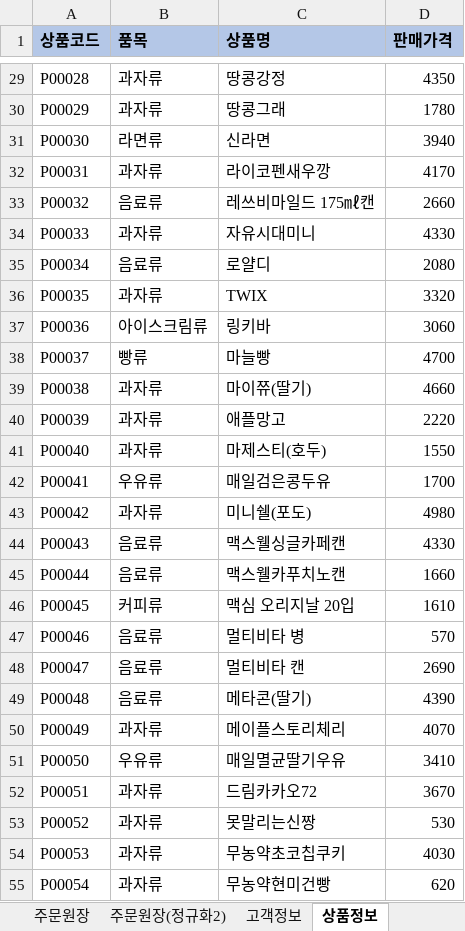
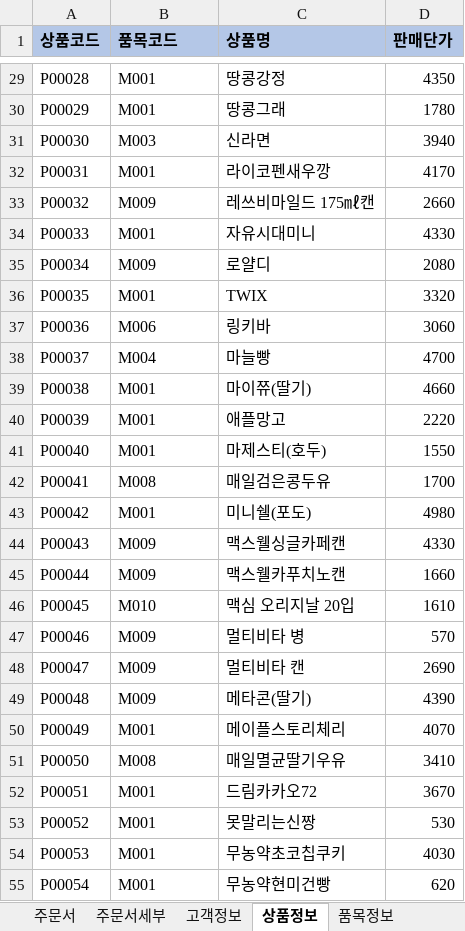
Before and after one commit to callor/Reference, an Excel workbook: 샘플데이터/420.주문서데이터/샘플-주문서 데이터(2024-07-19).xlsx, sheet 상품정보, drawn as a sheet; only a part is shown, gaps mark what is left out; values as stored, in another font and other column widths than the file's, no borders; the diff covers the shown part only; the diff names each change by its address in the sheet, - before the commit and + after, or states it on an @@ line.

```diff
--- a/샘플데이터/420.주문서데이터/샘플-주문서 데이터(2024-07-19).xlsx (sheet 상품정보)
+++ b/샘플데이터/420.주문서데이터/샘플-주문서 데이터(2024-07-19).xlsx (sheet 상품정보)
-sheet tab: 주문원장(정규화2)
+sheet tab: 주문서세부
-sheet tab: 주문원장
+sheet tab: 주문서
+sheet tab: 품목정보
-B1: 품목
+B1: 품목코드
-D1: 판매가격
+D1: 판매단가
-B29:B30 (품목코드): 과자류
+B29:B30 (품목코드): M001
-B31 (품목코드): 라면류
+B31 (품목코드): M003
-B32 (품목코드): 과자류
+B32 (품목코드): M001
-B33 (품목코드): 음료류
+B33 (품목코드): M009
-B34 (품목코드): 과자류
+B34 (품목코드): M001
-B35 (품목코드): 음료류
+B35 (품목코드): M009
-B36 (품목코드): 과자류
+B36 (품목코드): M001
-B37 (품목코드): 아이스크림류
+B37 (품목코드): M006
-B38 (품목코드): 빵류
+B38 (품목코드): M004
-B39:B41 (품목코드): 과자류
+B39:B41 (품목코드): M001
-B42 (품목코드): 우유류
+B42 (품목코드): M008
-B43 (품목코드): 과자류
+B43 (품목코드): M001
-B44:B45 (품목코드): 음료류
+B44:B45 (품목코드): M009
-B46 (품목코드): 커피류
+B46 (품목코드): M010
-B47:B49 (품목코드): 음료류
+B47:B49 (품목코드): M009
-B50 (품목코드): 과자류
+B50 (품목코드): M001
-B51 (품목코드): 우유류
+B51 (품목코드): M008
-B52:B55 (품목코드): 과자류
+B52:B55 (품목코드): M001
```
Also changed, not shown: 74 edited cells elsewhere in this sheet, sheet 주문서세부, 1 other file.
